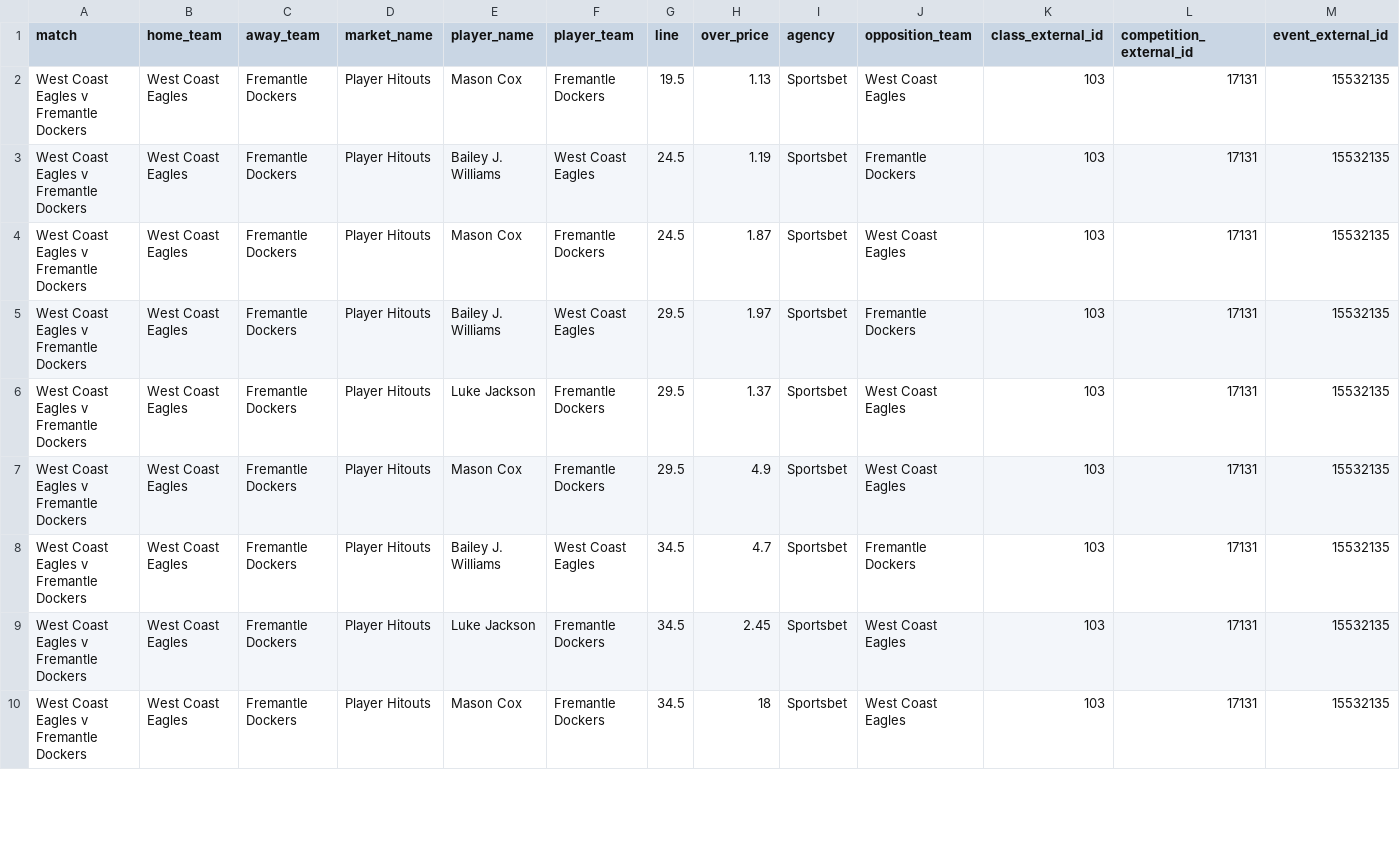
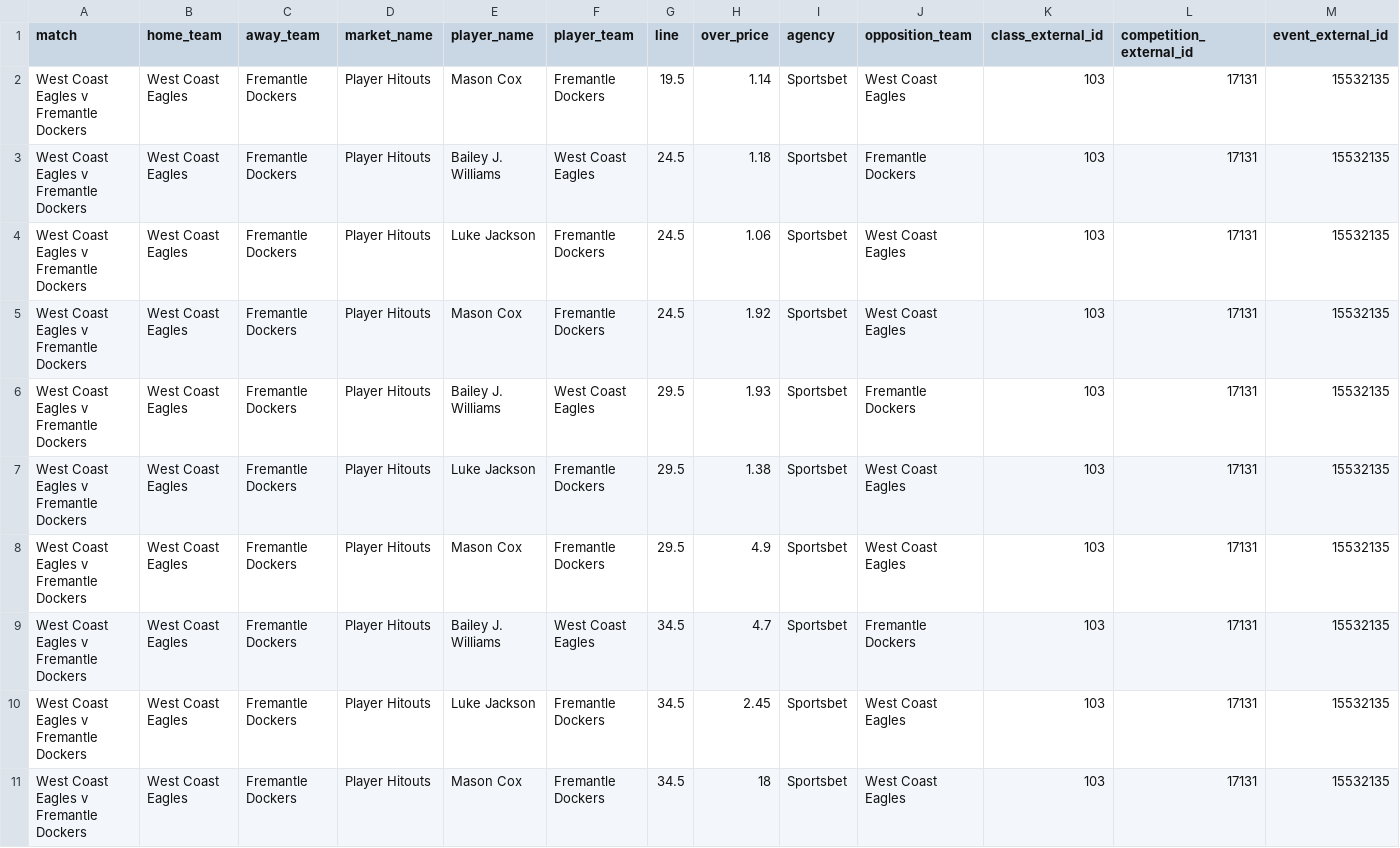
Before and after one commit to jamesbrown1417/AFL, a CSV file: Data/scraped_odds/sportsbet_player_hitouts.csv, drawn as a sheet; only a part is shown; addresses are those after the commit; rows hold the shown columns only; the diff covers the shown part only; the diff names each change by its address in the sheet, - before the commit and + after, or states it on an @@ line.

```diff
--- a/Data/scraped_odds/sportsbet_player_hitouts.csv
+++ b/Data/scraped_odds/sportsbet_player_hitouts.csv
-H2 (over_price): 1.13
+H2 (over_price): 1.14
-H3 (over_price): 1.19
+H3 (over_price): 1.18
+row 4: West Coast Eagles v Fremantle Dockers | West Coast Eagles | Fremantle Dockers | Player Hitouts | Luke Jackson | Fremantle Dockers | 24.5 | 1.06 | Sportsbet | West Coast Eagles | 103 | 17131 | 15532135
-H5 (over_price): 1.87
+H5 (over_price): 1.92
-H6 (over_price): 1.97
+H6 (over_price): 1.93
-H7 (over_price): 1.37
+H7 (over_price): 1.38
```
Also changed, not shown: 3 edited cells elsewhere in this file, Data/scraped_odds/neds_player_disposals.csv, Data/scraped_odds/neds_player_goals.csv, 46 other files.
